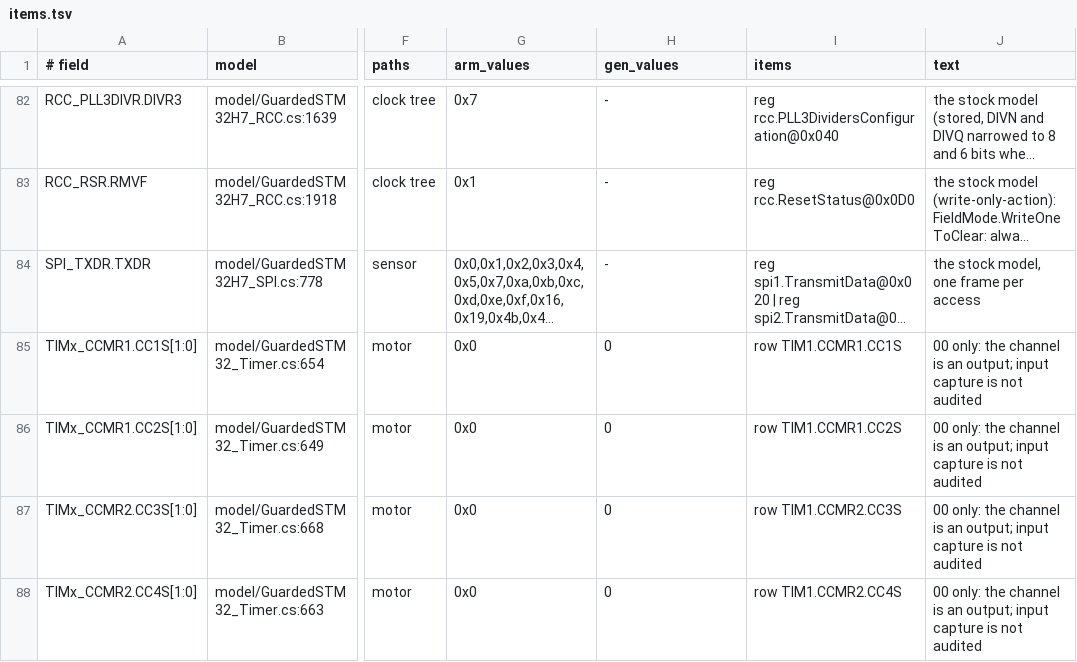
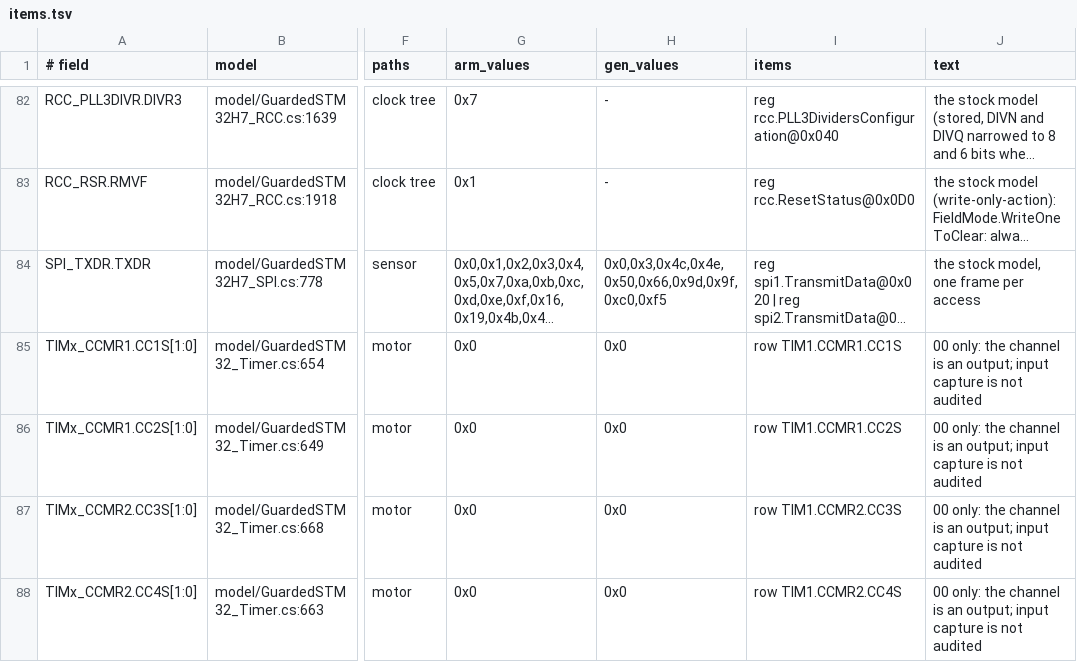
Before and after one commit to ClearForge-LLC/tviburi, a TSV file: spike/1206/data/items.tsv, drawn as a sheet; only a part is shown, gaps mark what is left out; long unchanged cells end in …; the diff covers the shown part only; the diff names each change by its address in the sheet, - before the commit and + after, or states it on an @@ line.

```diff
--- a/spike/1206/data/items.tsv
+++ b/spike/1206/data/items.tsv
-H84 (gen_values): -
+H84 (gen_values): 0x0,0x3,0x4c,0x4e,0x50,0x66,0x9d,0x9f,0xc0,0xf5
-H85:H88 (gen_values): 0
+H85:H88 (gen_values): 0x0
```
Also changed, not shown: 47 edited cells elsewhere in this file, spike/1206/data/readings.tsv, 16 other files.
